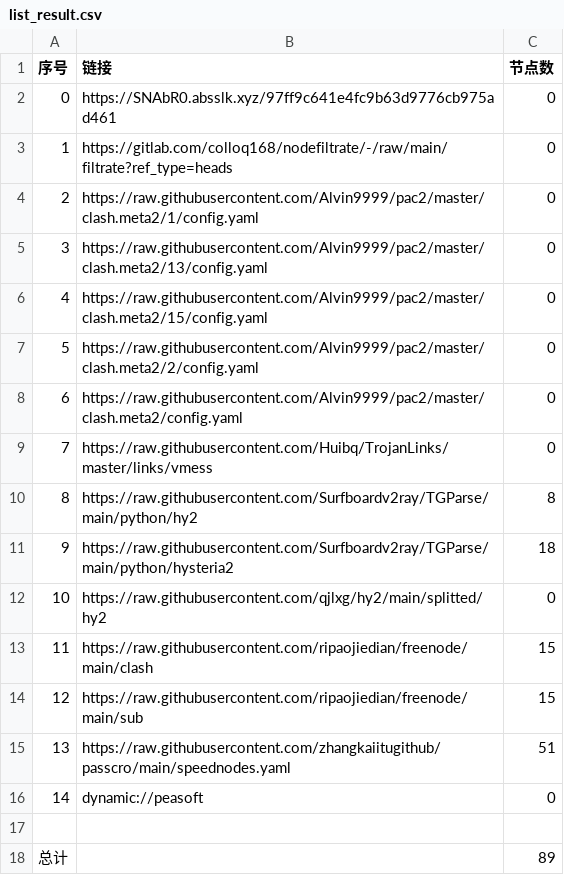
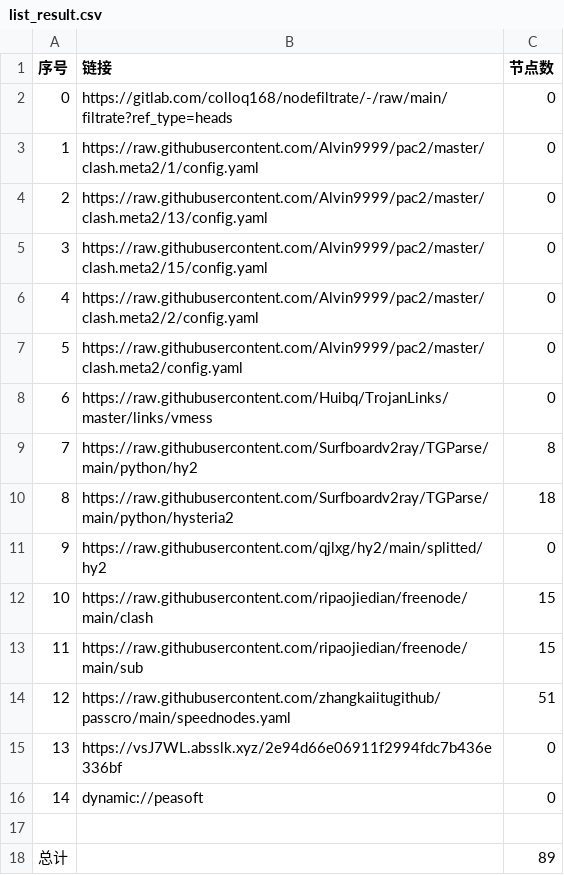
Before and after one commit to hanxiaochan/AutoMergePublicNodes, a CSV file: list_result.csv, drawn as a sheet; removed rows and columns are numbered as before the commit, all else as after; the diff names each change by its address in the sheet, - before the commit and + after, or states it on an @@ line.

```diff
--- a/list_result.csv
+++ b/list_result.csv
-row 2: 0 | https://SNAbR0.absslk.xyz/97ff9c641e4fc9b63d9776cb975ad461 | 0
@@ column A (序号) renumbered between rows 2 and 14 @@
+row 15: 13 | https://vsJ7WL.absslk.xyz/2e94d66e06911f2994fdc7b436e336bf | 0
```
Also changed, not shown: 20 other files.
